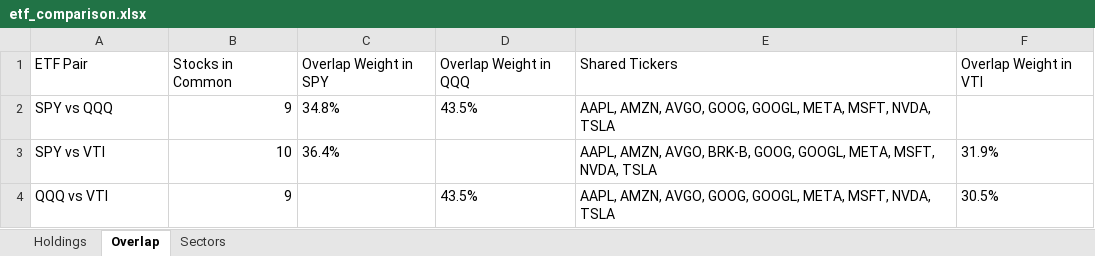
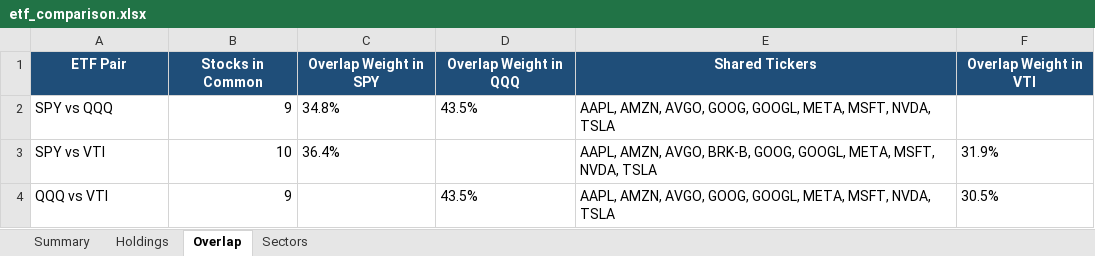
Before and after one commit to abakeres/etf, an Excel workbook: etf_comparison.xlsx, sheet Overlap, drawn as a sheet; values as stored, in another font and other column widths than the file's, no borders; the diff names each change by its address in the sheet, - before the commit and + after, or states it on an @@ line.

```diff
--- a/etf_comparison.xlsx (sheet Overlap)
+++ b/etf_comparison.xlsx (sheet Overlap)
+sheet tab: Summary
@@ A1:F1 fill: none → #1F4E79, bold: off → on, text colour: black → #FFFFFF, alignment: left → center @@
```
Also changed, not shown: sheet Sectors, sheet Holdings, 1 other file.
